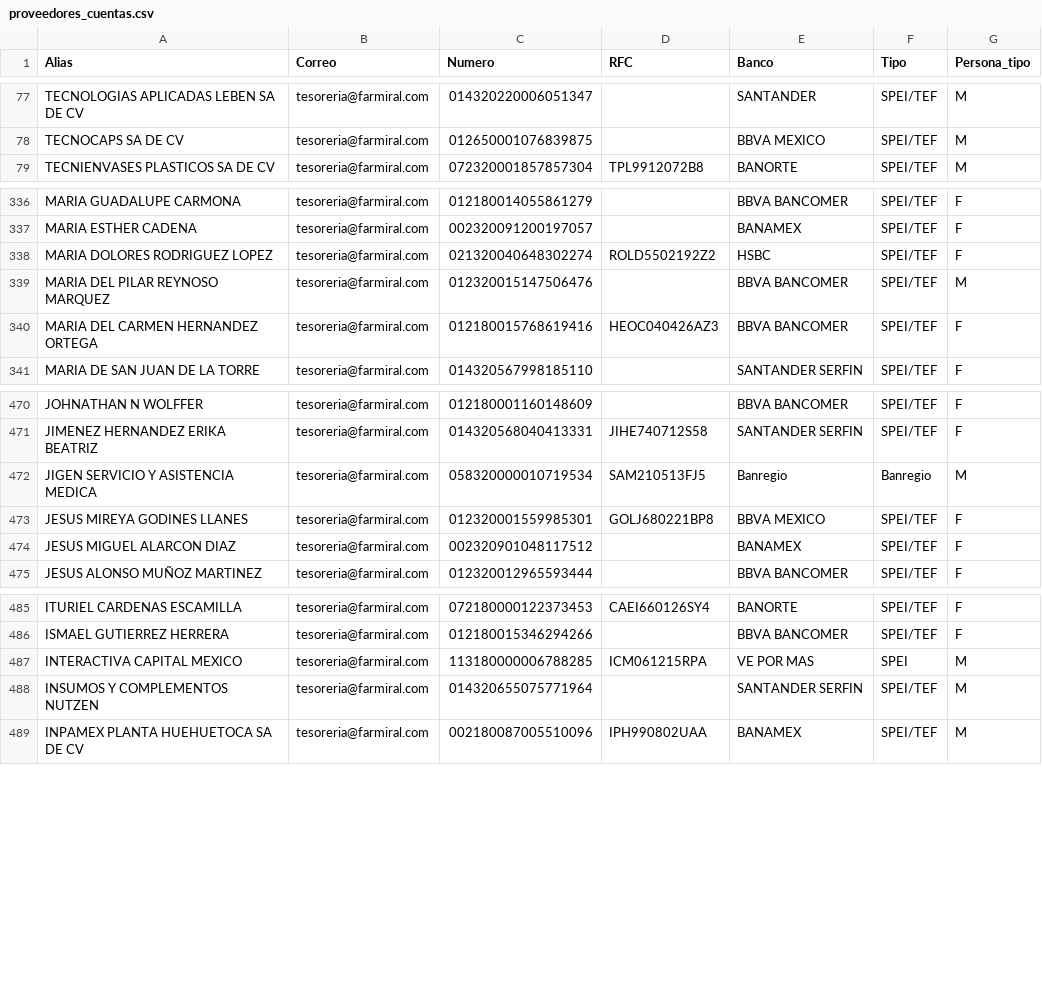
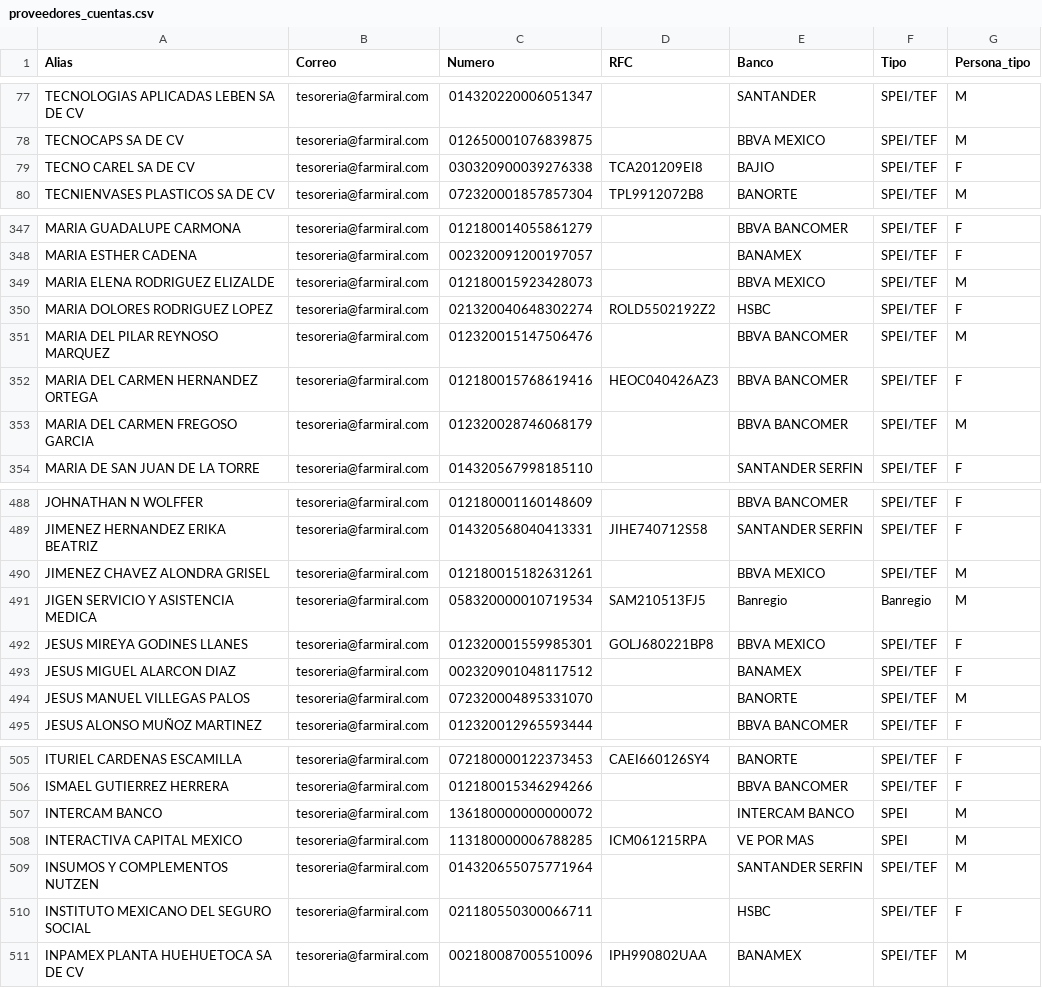
Before and after one commit to Geratano/Farmiral, a CSV file: proveedores_cuentas.csv, drawn as a sheet; only a part is shown, gaps mark what is left out; the diff covers the shown part only.

```diff
--- a/proveedores_cuentas.csv
+++ b/proveedores_cuentas.csv
@@ -78,2 +78,3 @@ TECNOLOGIAS APLICADAS LEBEN SA DE CV,tesoreria@farmiral.com,014320220006051347,,
 TECNOCAPS SA DE CV,tesoreria@farmiral.com,012650001076839875,,BBVA MEXICO,SPEI/TEF,M
+TECNO CAREL SA DE CV,tesoreria@farmiral.com,030320900039276338,TCA201209EI8,BAJIO,SPEI/TEF,F
 TECNIENVASES PLASTICOS SA DE CV,tesoreria@farmiral.com,072320001857857304,TPL9912072B8,BANORTE,SPEI/TEF,M
@@ -337,2 +348,3 @@ MARIA GUADALUPE CARMONA,tesoreria@farmiral.com,012180014055861279,,BBVA BANCOMER
 MARIA ESTHER CADENA,tesoreria@farmiral.com,002320091200197057,,BANAMEX,SPEI/TEF,F
+MARIA ELENA RODRIGUEZ ELIZALDE,tesoreria@farmiral.com,012180015923428073,,BBVA MEXICO,SPEI/TEF,M
 MARIA DOLORES RODRIGUEZ LOPEZ,tesoreria@farmiral.com,021320040648302274,ROLD5502192Z2,HSBC,SPEI/TEF,F
@@ -340,2 +352,3 @@ MARIA DEL PILAR REYNOSO MARQUEZ,tesoreria@farmiral.com,012320015147506476,,BBVA
 MARIA DEL CARMEN HERNANDEZ ORTEGA,tesoreria@farmiral.com,012180015768619416,HEOC040426AZ3,BBVA BANCOMER,SPEI/TEF,F
+MARIA DEL CARMEN FREGOSO GARCIA,tesoreria@farmiral.com,012320028746068179,,BBVA BANCOMER,SPEI/TEF,M
 MARIA DE SAN JUAN DE LA TORRE,tesoreria@farmiral.com,014320567998185110,,SANTANDER SERFIN,SPEI/TEF,F
@@ -471,2 +489,3 @@ JOHNATHAN N WOLFFER,tesoreria@farmiral.com,012180001160148609,,BBVA BANCOMER,SPE
 JIMENEZ HERNANDEZ ERIKA BEATRIZ,tesoreria@farmiral.com,014320568040413331,JIHE740712S58,SANTANDER SERFIN,SPEI/TEF,F
+JIMENEZ CHAVEZ ALONDRA GRISEL,tesoreria@farmiral.com,012180015182631261,,BBVA MEXICO,SPEI/TEF,M
 JIGEN SERVICIO Y ASISTENCIA MEDICA,tesoreria@farmiral.com,058320000010719534,SAM210513FJ5,Banregio,Banregio,M
@@ -474,2 +493,3 @@ JESUS MIREYA GODINES LLANES,tesoreria@farmiral.com,012320001559985301,GOLJ680221
 JESUS MIGUEL ALARCON DIAZ,tesoreria@farmiral.com,002320901048117512,,BANAMEX,SPEI/TEF,F
+JESUS MANUEL VILLEGAS PALOS,tesoreria@farmiral.com,072320004895331070,,BANORTE,SPEI/TEF,M
 JESUS ALONSO MUÑOZ MARTINEZ,tesoreria@farmiral.com,012320012965593444,,BBVA BANCOMER,SPEI/TEF,F
@@ -486,4 +506,6 @@ ITURIEL CARDENAS ESCAMILLA,tesoreria@farmiral.com,072180000122373453,CAEI660126S
 ISMAEL GUTIERREZ HERRERA,tesoreria@farmiral.com,012180015346294266,,BBVA BANCOMER,SPEI/TEF,F
+INTERCAM BANCO,tesoreria@farmiral.com,136180000000000072,,INTERCAM BANCO,SPEI,M
 INTERACTIVA CAPITAL MEXICO,tesoreria@farmiral.com,113180000006788285,ICM061215RPA,VE POR MAS,SPEI,M
 INSUMOS Y COMPLEMENTOS NUTZEN,tesoreria@farmiral.com,014320655075771964,,SANTANDER SERFIN,SPEI/TEF,M
+INSTITUTO MEXICANO DEL SEGURO SOCIAL,tesoreria@farmiral.com,021180550300066711,,HSBC,SPEI/TEF,F
 INPAMEX PLANTA HUEHUETOCA SA DE CV,tesoreria@farmiral.com,002180087005510096,IPH990802UAA,BANAMEX,SPEI/TEF,M
```
Also changed, not shown: 23 added rows, 1 removed row and 1 edited cell elsewhere in this file.
